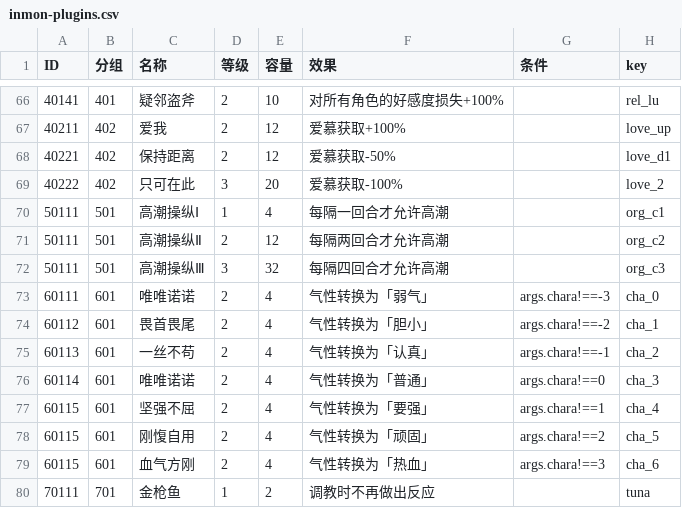
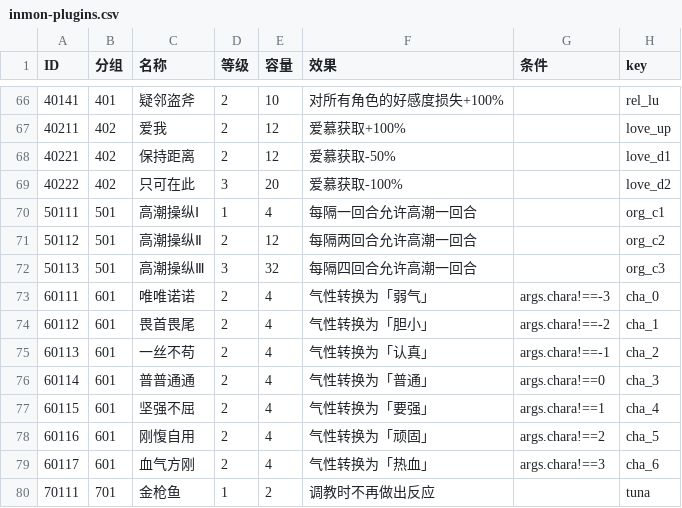
Before and after one commit to yikisi/2, a CSV file: tools/ero/inmon-plugins.csv, drawn as a sheet; only a part is shown, gaps mark what is left out.

Commit message:
feat(ero): updates the mechanism about inmon
related to #45

```diff
--- a/tools/ero/inmon-plugins.csv
+++ b/tools/ero/inmon-plugins.csv
@@ -68,6 +68,6 @@
 40221,402,保持距离,2,12,爱慕获取-50%,,love_d1
-40222,402,只可在此,3,20,爱慕获取-100%,,love_2
-50111,501,高潮操纵Ⅰ,1,4,每隔一回合才允许高潮,,org_c1
-50111,501,高潮操纵Ⅱ,2,12,每隔两回合才允许高潮,,org_c2
-50111,501,高潮操纵Ⅲ,3,32,每隔四回合才允许高潮,,org_c3
+40222,402,只可在此,3,20,爱慕获取-100%,,love_d2
+50111,501,高潮操纵Ⅰ,1,4,每隔一回合允许高潮一回合,,org_c1
+50112,501,高潮操纵Ⅱ,2,12,每隔两回合允许高潮一回合,,org_c2
+50113,501,高潮操纵Ⅲ,3,32,每隔四回合允许高潮一回合,,org_c3
 60111,601,唯唯诺诺,2,4,气性转换为「弱气」,args.chara!==-3,cha_0
@@ -75,6 +75,6 @@
 60113,601,一丝不苟,2,4,气性转换为「认真」,args.chara!==-1,cha_2
-60114,601,唯唯诺诺,2,4,气性转换为「普通」,args.chara!==0,cha_3
+60114,601,普普通通,2,4,气性转换为「普通」,args.chara!==0,cha_3
 60115,601,坚强不屈,2,4,气性转换为「要强」,args.chara!==1,cha_4
-60115,601,刚愎自用,2,4,气性转换为「顽固」,args.chara!==2,cha_5
-60115,601,血气方刚,2,4,气性转换为「热血」,args.chara!==3,cha_6
+60116,601,刚愎自用,2,4,气性转换为「顽固」,args.chara!==2,cha_5
+60117,601,血气方刚,2,4,气性转换为「热血」,args.chara!==3,cha_6
 70111,701,金枪鱼,1,2,调教时不再做出反应,,tuna
```
Also changed, not shown: 21 other files.
